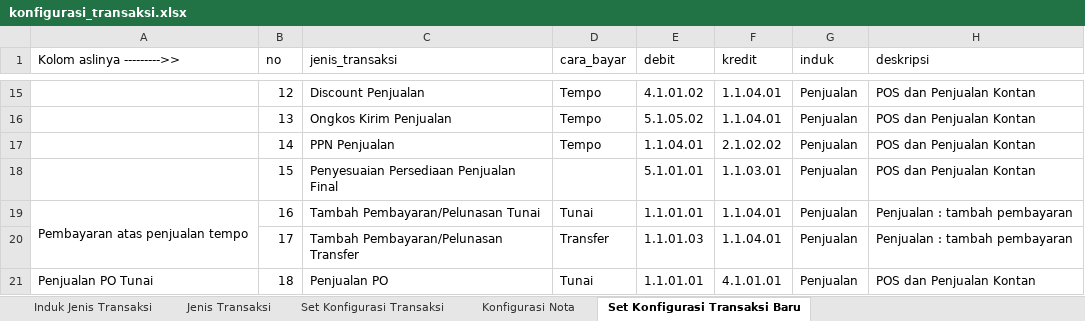
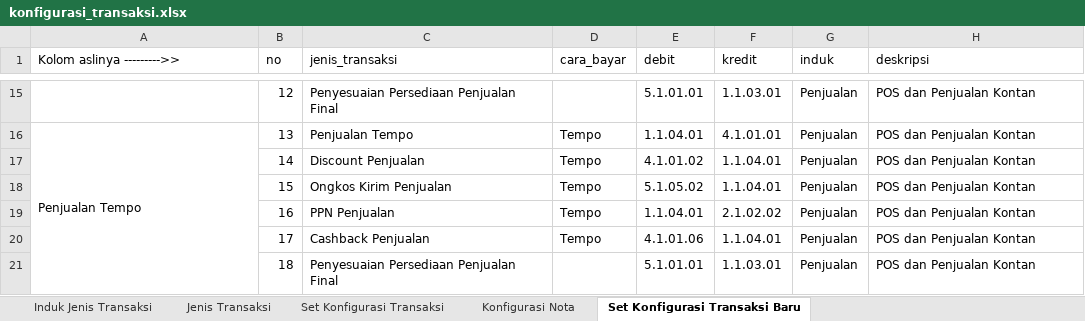
Before and after one commit to arafi118/tokov2, an Excel workbook: public/data/konfigurasi_transaksi.xlsx, sheet Set Konfigurasi Transaksi Baru, drawn as a sheet; only a part is shown, gaps mark what is left out; values as stored, in another font and other column widths than the file's, no cell formats; removed rows and columns are numbered as before the commit, all else as after; the diff covers the shown part only; the diff names each change by its address in the sheet, - before the commit and + after, or states it on an @@ line.

Commit message:
DISCON/CASHBACK

```diff
--- a/public/data/konfigurasi_transaksi.xlsx (sheet Set Konfigurasi Transaksi Baru)
+++ b/public/data/konfigurasi_transaksi.xlsx (sheet Set Konfigurasi Transaksi Baru)
-C15 (jenis_transaksi): Discount Penjualan
+C15 (jenis_transaksi): Penyesuaian Persediaan Penjualan Final
-D15 (cara_bayar): Tempo
+D15 (cara_bayar): (empty)
-E15 (debit): 4.1.01.02
+E15 (debit): 5.1.01.01
-F15 (kredit): 1.1.04.01
+F15 (kredit): 1.1.03.01
-A16 (Kolom aslinya --------->>): (empty)
+A16 (Kolom aslinya --------->>): Penjualan Tempo
+A16:A21 merged
-C16 (jenis_transaksi): Ongkos Kirim Penjualan
+C16 (jenis_transaksi): Penjualan Tempo
-E16 (debit): 5.1.05.02
+E16 (debit): 1.1.04.01
-F16 (kredit): 1.1.04.01
+F16 (kredit): 4.1.01.01
-C17 (jenis_transaksi): PPN Penjualan
+C17 (jenis_transaksi): Discount Penjualan
-E17 (debit): 1.1.04.01
+E17 (debit): 4.1.01.02
-F17 (kredit): 2.1.02.02
+F17 (kredit): 1.1.04.01
-C18 (jenis_transaksi): Penyesuaian Persediaan Penjualan Final
+C18 (jenis_transaksi): Ongkos Kirim Penjualan
-D18 (cara_bayar): (empty)
+D18 (cara_bayar): Tempo
-E18 (debit): 5.1.01.01
+E18 (debit): 5.1.05.02
-F18 (kredit): 1.1.03.01
+F18 (kredit): 1.1.04.01
-A19 (Kolom aslinya --------->>): Pembayaran atas penjualan tempo
+A19 (Kolom aslinya --------->>): (empty)
-A19:A20 merged
-C19 (jenis_transaksi): Tambah Pembayaran/Pelunasan Tunai
+C19 (jenis_transaksi): PPN Penjualan
-D19 (cara_bayar): Tunai
+D19 (cara_bayar): Tempo
-E19 (debit): 1.1.01.01
+E19 (debit): 1.1.04.01
-F19 (kredit): 1.1.04.01
+F19 (kredit): 2.1.02.02
-H19:H20 (deskripsi): Penjualan : tambah pembayaran
+H19:H20 (deskripsi): POS dan Penjualan Kontan
-C20 (jenis_transaksi): Tambah Pembayaran/Pelunasan Transfer
+C20 (jenis_transaksi): Cashback Penjualan
-D20 (cara_bayar): Transfer
+D20 (cara_bayar): Tempo
-E20 (debit): 1.1.01.03
+E20 (debit): 4.1.01.06
-A21 (Kolom aslinya --------->>): Penjualan PO Tunai
+A21 (Kolom aslinya --------->>): (empty)
-A21:A24 merged
-C21 (jenis_transaksi): Penjualan PO
+C21 (jenis_transaksi): Penyesuaian Persediaan Penjualan Final
-D21 (cara_bayar): Tunai
+D21 (cara_bayar): (empty)
-E21 (debit): 1.1.01.01
+E21 (debit): 5.1.01.01
-F21 (kredit): 4.1.01.01
+F21 (kredit): 1.1.03.01
```
Also changed, not shown: 12 added rows, 341 edited cells and merged cells elsewhere in this sheet, sheet Set Konfigurasi Transaksi, sheet Jenis Transaksi, cell formats, public/data/rekening.xlsx, 30 other files.
